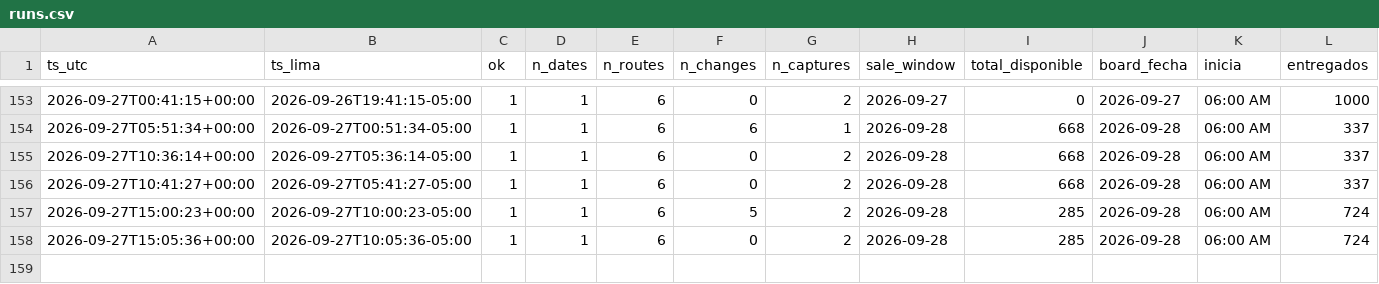
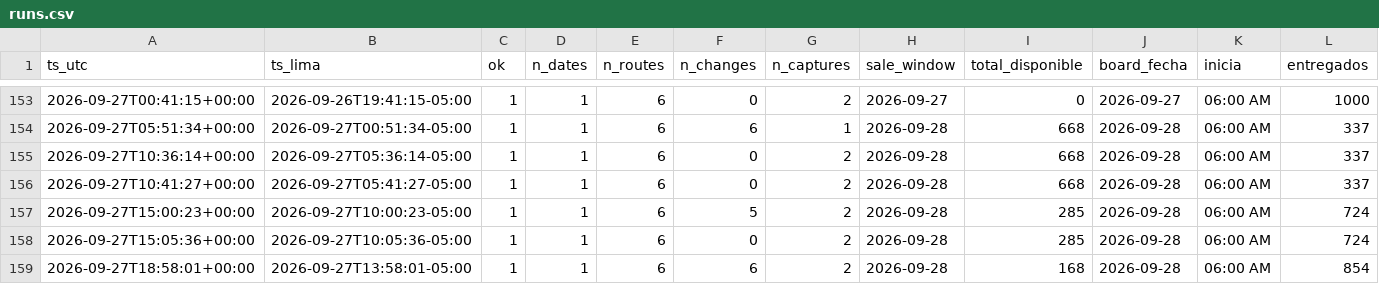
Before and after one commit to kofikid4/machupicchu-live-tracker, a CSV file: data/runs.csv, drawn as a sheet; only a part is shown, gaps mark what is left out; rows hold the shown columns only; the diff names each change by its address in the sheet, - before the commit and + after, or states it on an @@ line.

```diff
--- a/data/runs.csv
+++ b/data/runs.csv
+row 159: 2026-09-27T18:58:01+00:00 | 2026-09-27T13:58:01-05:00 | 1 | 1 | 6 | 6 | 2 | 2026-09-28 | 168 | 2026-09-28 | 06:00 AM | 854
```
Also changed, not shown: data/observations/2026-09.csv, 2 other files.
